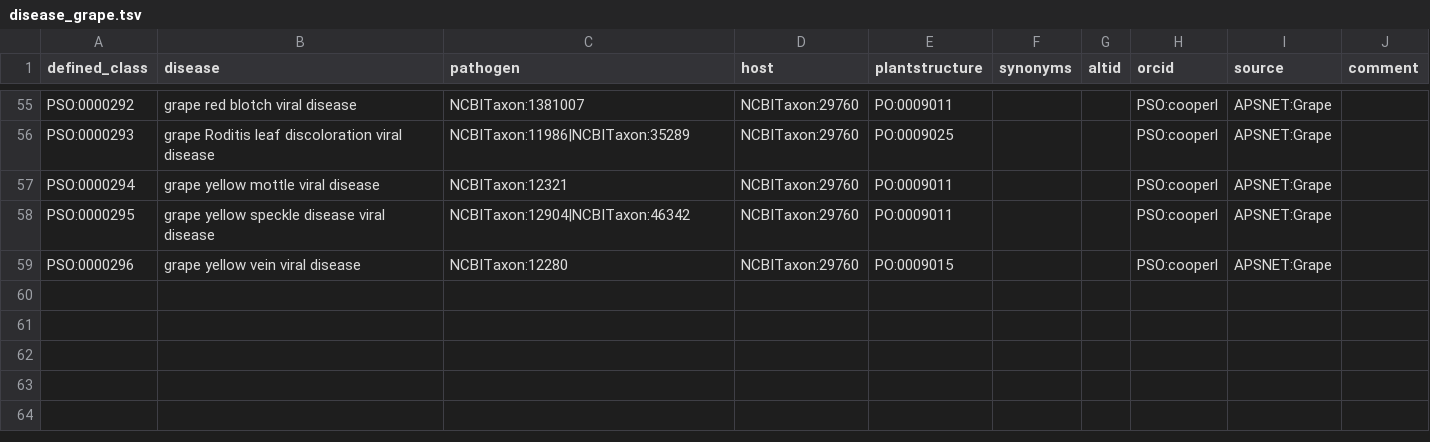
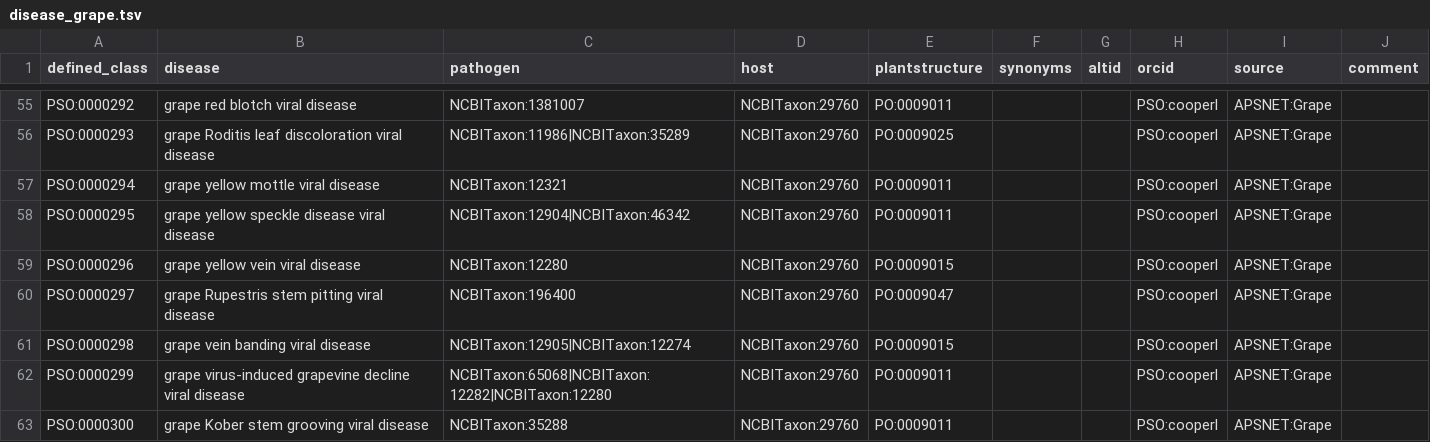
Before and after one commit to Planteome/plant-stress-ontology, a TSV file: src/patterns/data/default/disease_grape.tsv, drawn as a sheet; only a part is shown, gaps mark what is left out.

Commit message:
Added more virus diseases

```diff
--- a/src/patterns/data/default/disease_grape.tsv
+++ b/src/patterns/data/default/disease_grape.tsv
@@ -59 +59,5 @@ PSO:0000295	grape yellow speckle disease viral disease	NCBITaxon:12904|NCBITaxon
 PSO:0000296	grape yellow vein viral disease	NCBITaxon:12280	NCBITaxon:29760	PO:0009015			PSO:cooperl	APSNET:Grape	
+PSO:0000297	grape Rupestris stem pitting viral disease	NCBITaxon:196400	NCBITaxon:29760	PO:0009047			PSO:cooperl	APSNET:Grape	
+PSO:0000298	grape vein banding viral disease	NCBITaxon:12905|NCBITaxon:12274	NCBITaxon:29760	PO:0009015			PSO:cooperl	APSNET:Grape	
+PSO:0000299	grape virus-induced grapevine decline viral disease	NCBITaxon:65068|NCBITaxon:12282|NCBITaxon:12280	NCBITaxon:29760	PO:0009011			PSO:cooperl	APSNET:Grape	
+PSO:0000300	grape Kober stem grooving viral disease	NCBITaxon:35288 	NCBITaxon:29760	PO:0009011			PSO:cooperl	APSNET:Grape	
```
